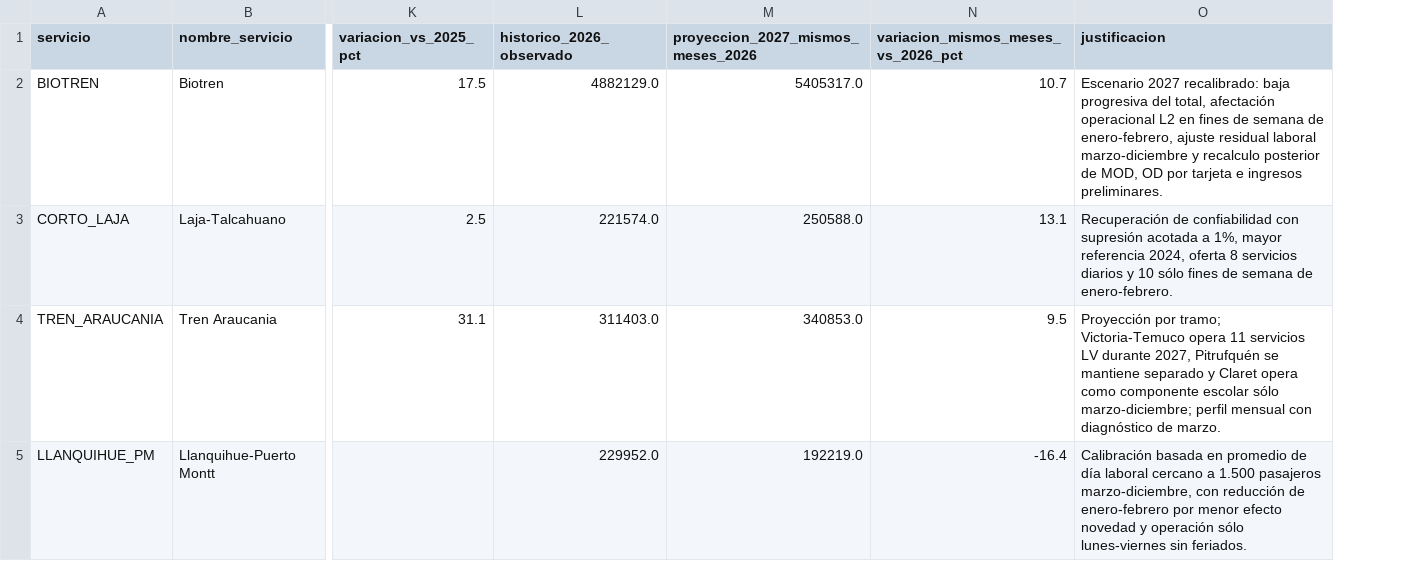
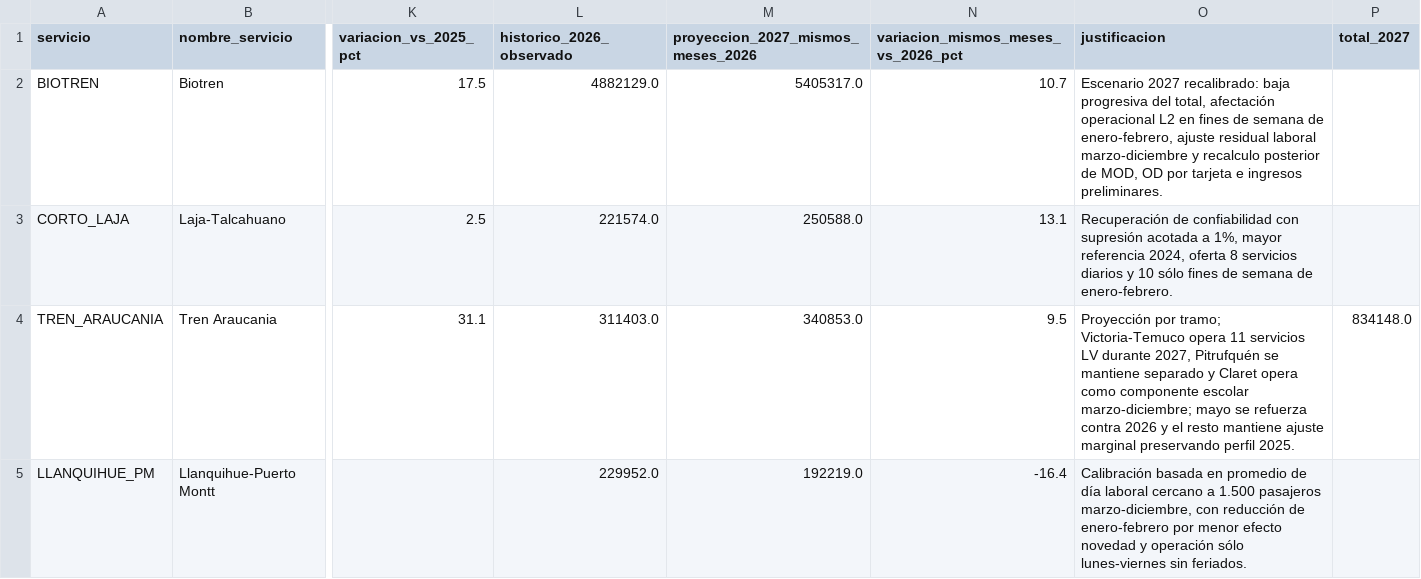
Before and after one commit to J0rgeTK/BT-CL-TA-LPM-MPDA, a CSV file: outputs/justificacion_metodologica_servicios.csv, drawn as a sheet; only a part is shown, gaps mark what is left out; the diff names each change by its address in the sheet, - before the commit and + after, or states it on an @@ line.

```diff
--- a/outputs/justificacion_metodologica_servicios.csv
+++ b/outputs/justificacion_metodologica_servicios.csv
+column P (total_2027), row 4: 834148.0
-O4 (justificacion): …componente escolar sólo marzo-diciembre; perfil mensual con diagnóstico de marzo.
+O4 (justificacion): …componente escolar marzo-diciembre; mayo se refuerza contra 2026 y el resto mantiene ajuste marginal preservando perfil 2025.
```
Also changed, not shown: outputs/comparativo_escenario_2027_recalibrado.csv, outputs/comparativo_mensual_escenario_2027_recalibrado.csv, 7 other files.
